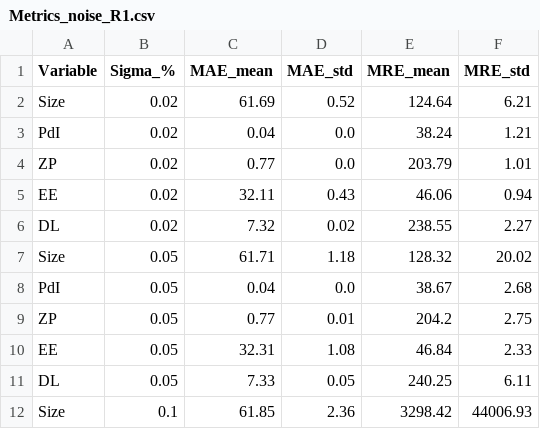
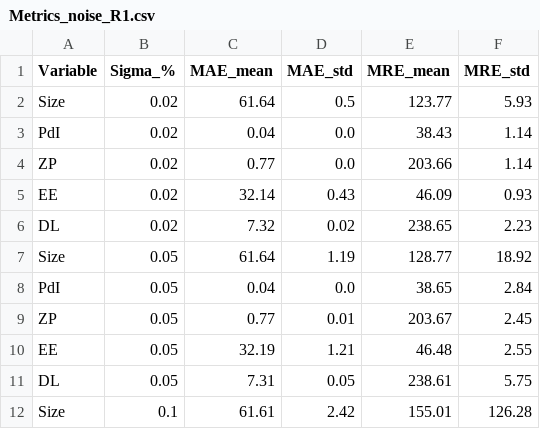
Before and after one commit to emma-reig/TFM_MuBiB_Emma-Reig, a CSV file: Design_Expert/Experimental_synthesis/Metrics_noise_R1.csv, drawn as a sheet; only a part is shown; the diff covers the shown part only.

```diff
--- a/Design_Expert/Experimental_synthesis/Metrics_noise_R1.csv
+++ b/Design_Expert/Experimental_synthesis/Metrics_noise_R1.csv
@@ -1,12 +1,12 @@
 Variable,Sigma_%,MAE_mean,MAE_std,MRE_mean,MRE_std
-Size,0.02,61.69,0.52,124.64,6.21
-PdI,0.02,0.04,0.0,38.24,1.21
-ZP,0.02,0.77,0.0,203.79,1.01
-EE,0.02,32.11,0.43,46.06,0.94
-DL,0.02,7.32,0.02,238.55,2.27
-Size,0.05,61.71,1.18,128.32,20.02
-PdI,0.05,0.04,0.0,38.67,2.68
-ZP,0.05,0.77,0.01,204.2,2.75
-EE,0.05,32.31,1.08,46.84,2.33
-DL,0.05,7.33,0.05,240.25,6.11
-Size,0.1,61.85,2.36,3298.42,44006.93
+Size,0.02,61.64,0.5,123.77,5.93
+PdI,0.02,0.04,0.0,38.43,1.14
+ZP,0.02,0.77,0.0,203.66,1.14
+EE,0.02,32.14,0.43,46.09,0.93
+DL,0.02,7.32,0.02,238.65,2.23
+Size,0.05,61.64,1.19,128.77,18.92
+PdI,0.05,0.04,0.0,38.65,2.84
+ZP,0.05,0.77,0.01,203.67,2.45
+EE,0.05,32.19,1.21,46.48,2.55
+DL,0.05,7.31,0.05,238.61,5.75
+Size,0.1,61.61,2.42,155.01,126.28
```
Also changed, not shown: 11 edited cells elsewhere in this file, Design_Expert/Experimental_synthesis/Metrics_noise_R2.csv, Design_Expert/Experimental_synthesis/Metrics_noise_conv_R1.csv, 1 other file.
